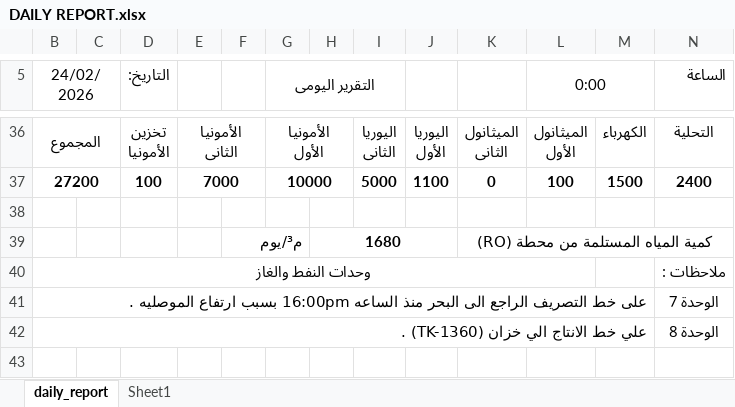
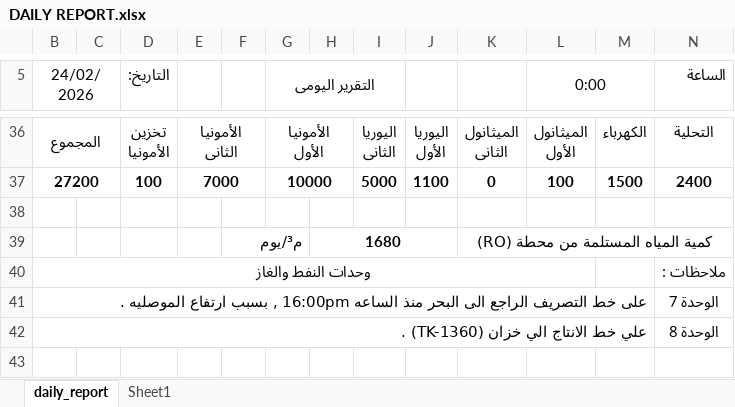
Before and after one commit to legacy7yt/backup, an Excel workbook: DAILY REPORT.xlsx, sheet daily_report, drawn as a sheet; only a part is shown, gaps mark what is left out; values as stored, in another font and other column widths than the file's, no borders; charts and pictures not drawn; the diff names each change by its address in the sheet, - before the commit and + after, or states it on an @@ line.

Commit message:
Auto update

```diff
--- a/DAILY REPORT.xlsx (sheet daily_report)
+++ b/DAILY REPORT.xlsx (sheet daily_report)
-B41 (24/02/2026): …الساعه 16:00pm بسبب ارتفاع…
+B41 (24/02/2026): …الساعه 16:00pm , بسبب ارتفاع…
```
